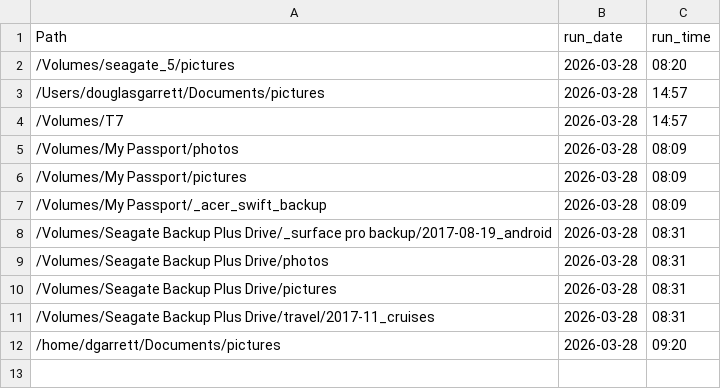
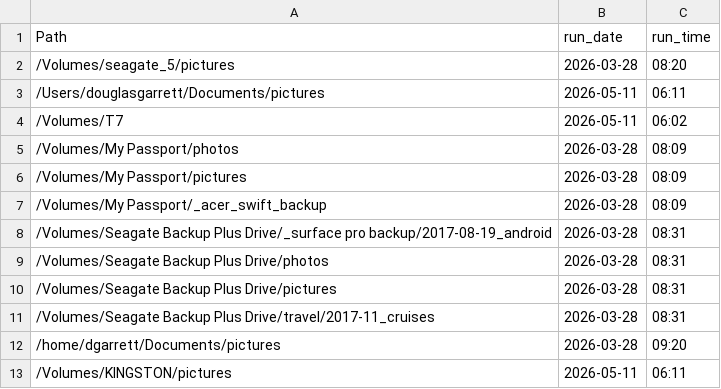
Before and after one commit to ddgarrett/process_images, a CSV file: backup/reconcile_media_parms.csv, drawn as a sheet.

Commit message:
Update Reconcile Media Files

```diff
--- a/backup/reconcile_media_parms.csv
+++ b/backup/reconcile_media_parms.csv
@@ -2,4 +2,4 @@ Path,run_date,run_time
 /Volumes/seagate_5/pictures,2026-03-28,08:20
-/Users/douglasgarrett/Documents/pictures,2026-03-28,14:57
-/Volumes/T7,2026-03-28,14:57
+/Users/douglasgarrett/Documents/pictures,2026-05-11,06:11
+/Volumes/T7,2026-05-11,06:02
 /Volumes/My Passport/photos,2026-03-28,08:09
@@ -12 +12,2 @@ Path,run_date,run_time
 /home/dgarrett/Documents/pictures,2026-03-28,09:20
+/Volumes/KINGSTON/pictures,2026-05-11,06:11
```
Also changed, not shown: 1 other file.
